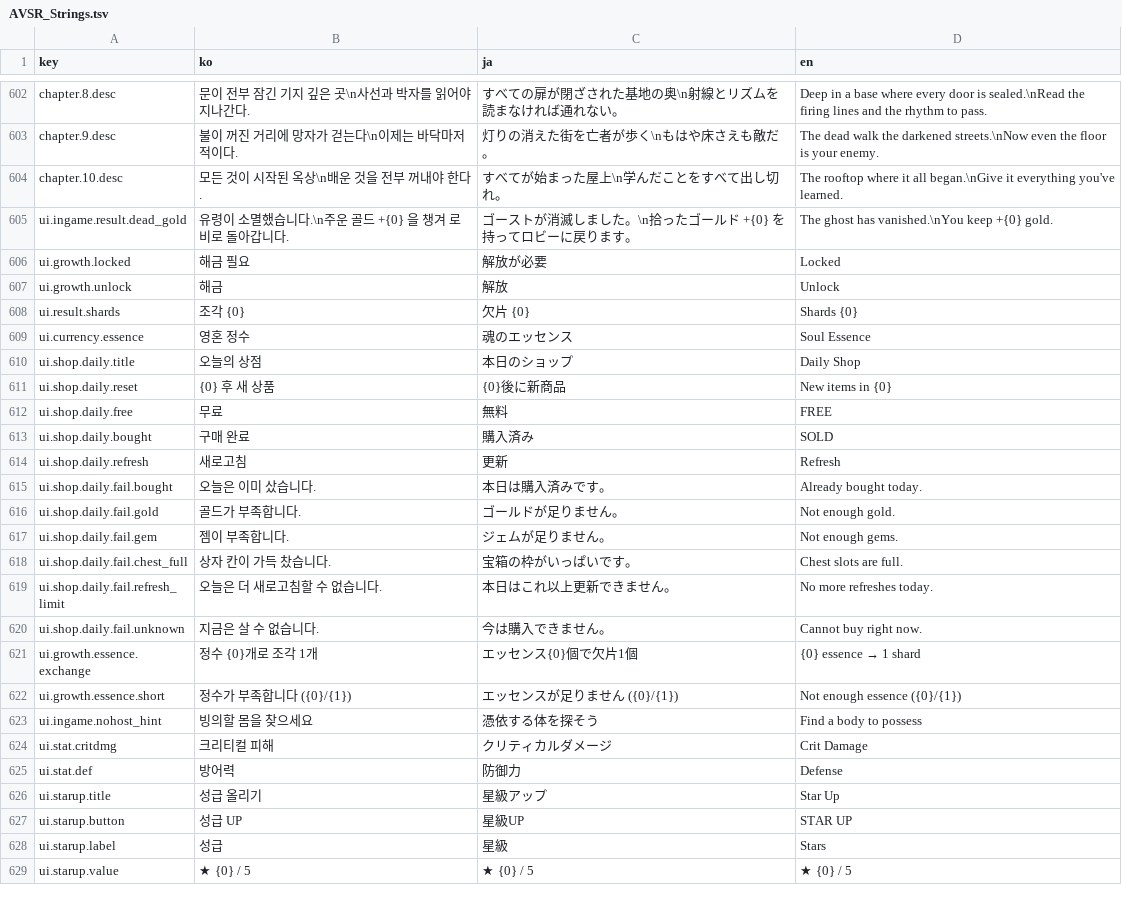
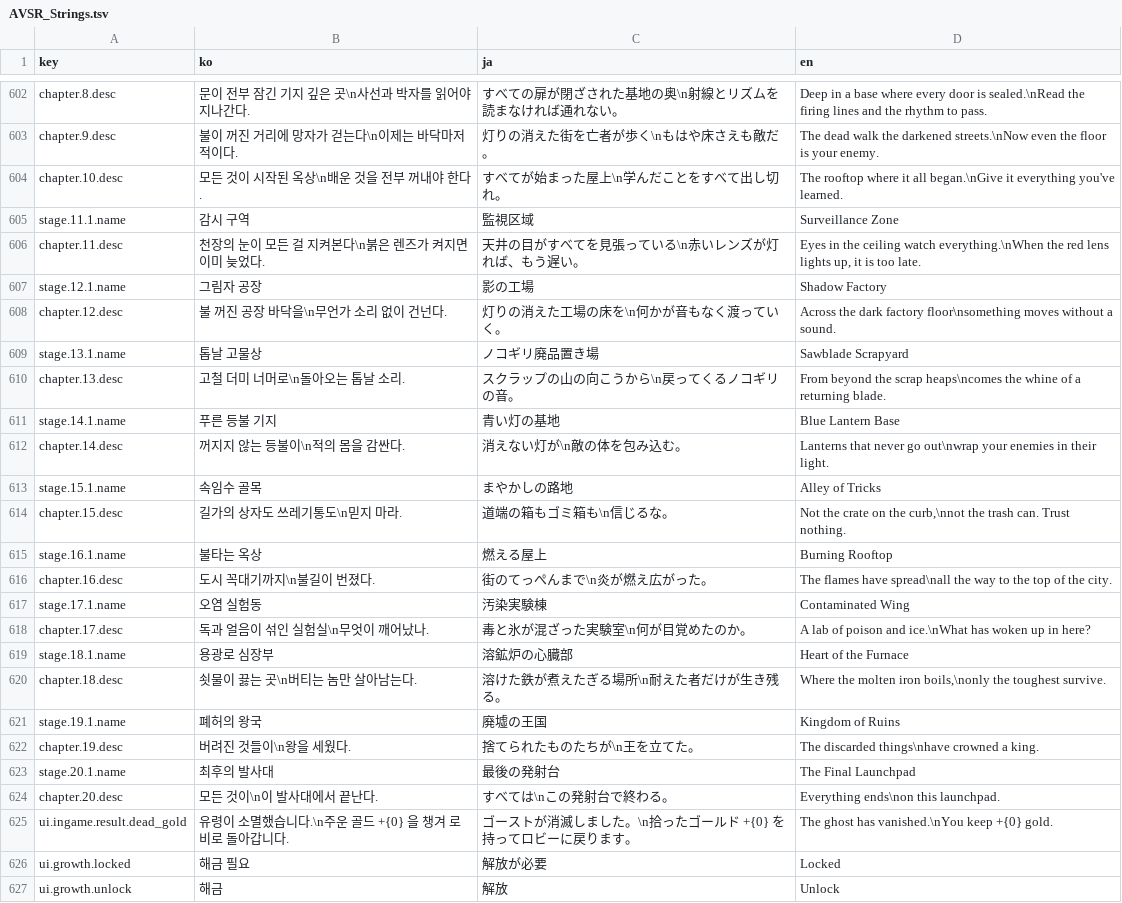
Before and after one commit to inpiawon-ui/AvengingSprit, a TSV file: Projects/AVSR/Localization/AVSR_Strings.tsv, drawn as a sheet; only a part is shown, gaps mark what is left out; the shorter side is filled out with more unchanged rows; the diff names each change by its address in the sheet, - before the commit and + after, or states it on an @@ line.

```diff
--- a/Projects/AVSR/Localization/AVSR_Strings.tsv
+++ b/Projects/AVSR/Localization/AVSR_Strings.tsv
+row 605: stage.11.1.name | 감시 구역 | 監視区域 | Surveillance Zone
+row 606: chapter.11.desc | 천장의 눈이 모든 걸 지켜본다\n붉은 렌즈가 켜지면 이미 늦었다. | 天井の目がすべてを見張っている\n赤いレンズが灯れば、もう遅い。 | Eyes in the ceiling watch everything.\nWhen the red lens lights up, it is too late.
+row 607: stage.12.1.name | 그림자 공장 | 影の工場 | Shadow Factory
+row 608: chapter.12.desc | 불 꺼진 공장 바닥을\n무언가 소리 없이 건넌다. | 灯りの消えた工場の床を\n何かが音もなく渡っていく。 | Across the dark factory floor\nsomething moves without a sound.
+row 609: stage.13.1.name | 톱날 고물상 | ノコギリ廃品置き場 | Sawblade Scrapyard
+row 610: chapter.13.desc | 고철 더미 너머로\n돌아오는 톱날 소리. | スクラップの山の向こうから\n戻ってくるノコギリの音。 | From beyond the scrap heaps\ncomes the whine of a returning blade.
+row 611: stage.14.1.name | 푸른 등불 기지 | 青い灯の基地 | Blue Lantern Base
+row 612: chapter.14.desc | 꺼지지 않는 등불이\n적의 몸을 감싼다. | 消えない灯が\n敵の体を包み込む。 | Lanterns that never go out\nwrap your enemies in their light.
+row 613: stage.15.1.name | 속임수 골목 | まやかしの路地 | Alley of Tricks
+row 614: chapter.15.desc | 길가의 상자도 쓰레기통도\n믿지 마라. | 道端の箱もゴミ箱も\n信じるな。 | Not the crate on the curb,\nnot the trash can. Trust nothing.
+row 615: stage.16.1.name | 불타는 옥상 | 燃える屋上 | Burning Rooftop
+row 616: chapter.16.desc | 도시 꼭대기까지\n불길이 번졌다. | 街のてっぺんまで\n炎が燃え広がった。 | The flames have spread\nall the way to the top of the city.
+row 617: stage.17.1.name | 오염 실험동 | 汚染実験棟 | Contaminated Wing
+row 618: chapter.17.desc | 독과 얼음이 섞인 실험실\n무엇이 깨어났나. | 毒と氷が混ざった実験室\n何が目覚めたのか。 | A lab of poison and ice.\nWhat has woken up in here?
+row 619: stage.18.1.name | 용광로 심장부 | 溶鉱炉の心臓部 | Heart of the Furnace
+row 620: chapter.18.desc | 쇳물이 끓는 곳\n버티는 놈만 살아남는다. | 溶けた鉄が煮えたぎる場所\n耐えた者だけが生き残る。 | Where the molten iron boils,\nonly the toughest survive.
+row 621: stage.19.1.name | 폐허의 왕국 | 廃墟の王国 | Kingdom of Ruins
+row 622: chapter.19.desc | 버려진 것들이\n왕을 세웠다. | 捨てられたものたちが\n王を立てた。 | The discarded things\nhave crowned a king.
+row 623: stage.20.1.name | 최후의 발사대 | 最後の発射台 | The Final Launchpad
+row 624: chapter.20.desc | 모든 것이\n이 발사대에서 끝난다. | すべては\nこの発射台で終わる。 | Everything ends\non this launchpad.
```
Also changed, not shown: Projects/AVSR/Rooms/chapters.tsv, 13 other files.
